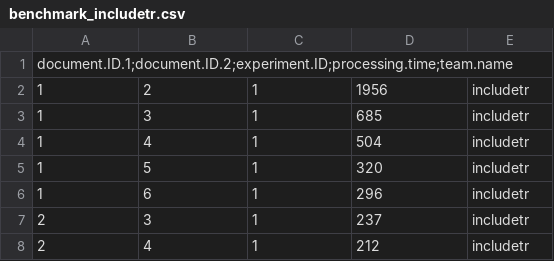
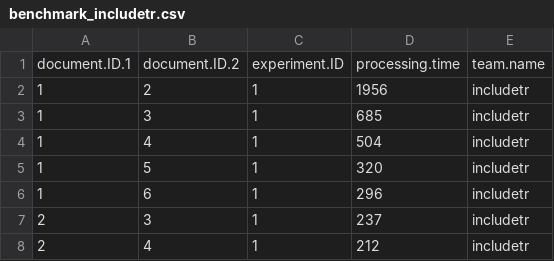
Before and after one commit to FTSRG-CSI-2015/perf-results, a CSV file: results/benchmark_includetr.csv, drawn as a sheet; only a part is shown.

Commit message:
Fixed header separation.

```diff
--- a/results/benchmark_includetr.csv
+++ b/results/benchmark_includetr.csv
@@ -1,2 +1,2 @@
-document.ID.1;document.ID.2;experiment.ID;processing.time;team.name
+document.ID.1,document.ID.2,experiment.ID,processing.time,team.name
 1,2,1,1956,includetr
```
